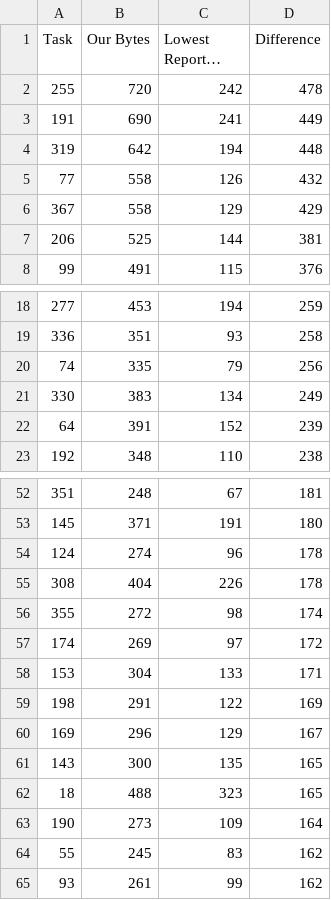
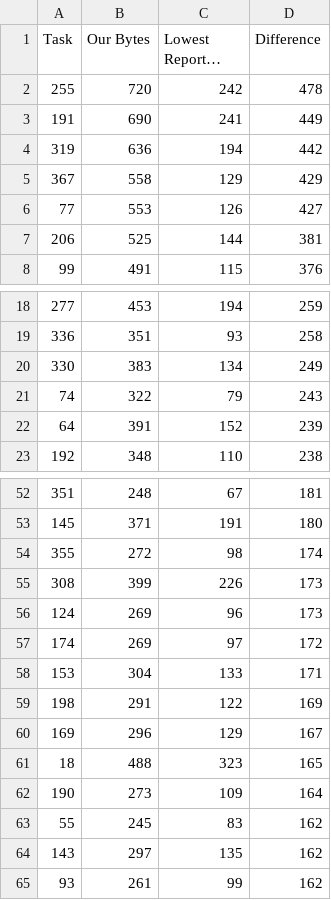
Before and after one commit to russellchris500/Code-Golf, a CSV file: prioritize.csv, drawn as a sheet; only a part is shown, gaps mark what is left out; long unchanged cells end in …; removed rows and columns are numbered as before the commit, all else as after; the diff names each change by its address in the sheet, - before the commit and + after, or states it on an @@ line.

Commit message:
reprioritize

```diff
--- a/prioritize.csv
+++ b/prioritize.csv
-B4 (Our Bytes): 642
+B4 (Our Bytes): 636
-D4 (Difference): 448
+D4 (Difference): 442
-row 5: 77 | 558 | 126 | 432
+row 6: 77 | 553 | 126 | 427
-row 20: 74 | 335 | 79 | 256
+row 21: 74 | 322 | 79 | 243
-row 54: 124 | 274 | 96 | 178
-row 55: 308 | 404 | 226 | 178
+row 55: 308 | 399 | 226 | 173
+row 56: 124 | 269 | 96 | 173
-row 61: 143 | 300 | 135 | 165
+row 64: 143 | 297 | 135 | 162
```
